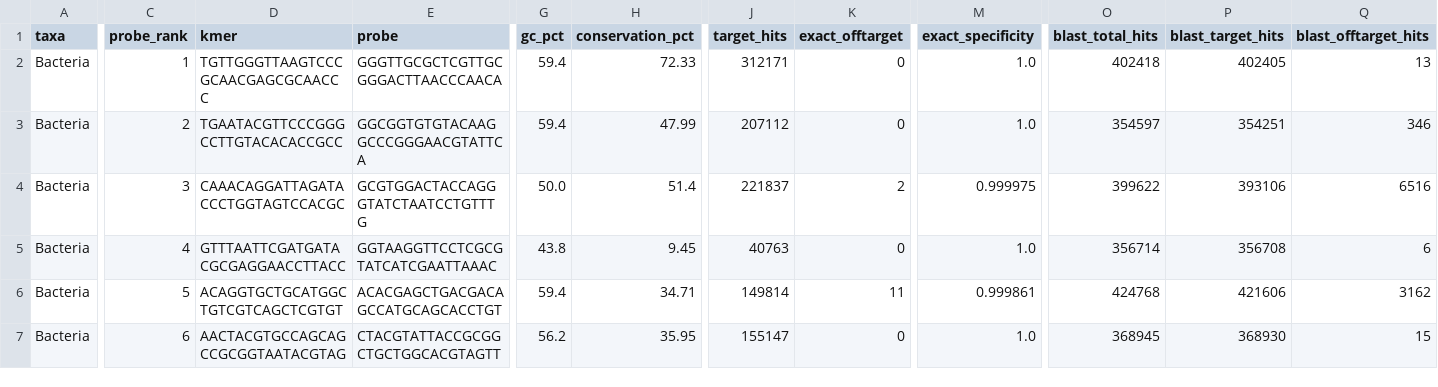
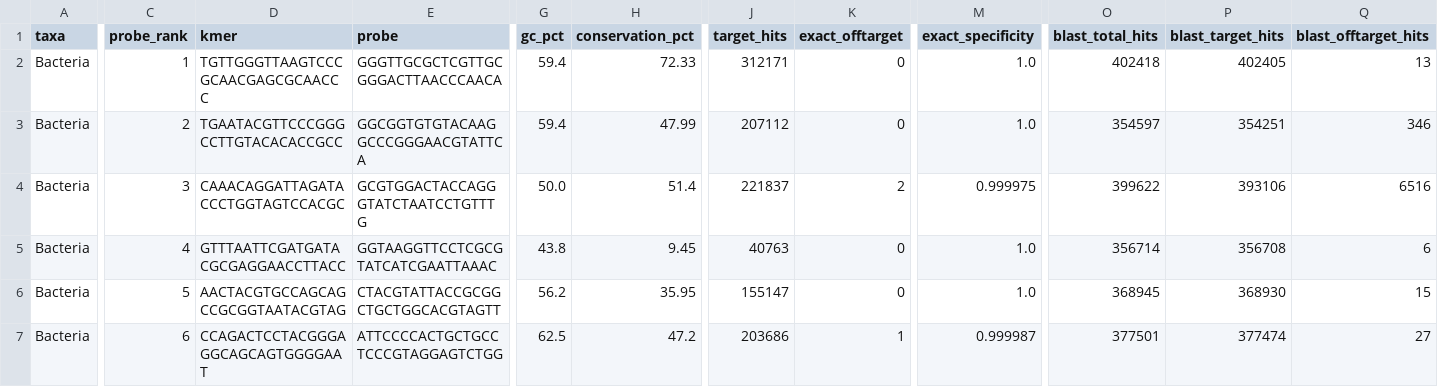
Before and after one commit to NathanKochhar/Bac_probes, a CSV file: KAN2M3/Bacteria/all_selected_probes.csv, drawn as a sheet; only a part is shown, gaps mark what is left out; the diff covers the shown part only; the diff names each change by its address in the sheet, - before the commit and + after, or states it on an @@ line.

```diff
--- a/KAN2M3/Bacteria/all_selected_probes.csv
+++ b/KAN2M3/Bacteria/all_selected_probes.csv
-D6 (kmer): ACAGGTGCTGCATGGCTGTCGTCAGCTCGTGT
+D6 (kmer): AACTACGTGCCAGCAGCCGCGGTAATACGTAG
-E6 (probe): ACACGAGCTGACGACAGCCATGCAGCACCTGT
+E6 (probe): CTACGTATTACCGCGGCTGCTGGCACGTAGTT
-G6 (gc_pct): 59.4
+G6 (gc_pct): 56.2
-H6 (conservation_pct): 34.71
+H6 (conservation_pct): 35.95
-J6 (target_hits): 149814
+J6 (target_hits): 155147
-K6 (exact_offtarget): 11
+K6 (exact_offtarget): 0
-M6 (exact_specificity): 0.999861
+M6 (exact_specificity): 1.0
-O6 (blast_total_hits): 424768
+O6 (blast_total_hits): 368945
-P6 (blast_target_hits): 421606
+P6 (blast_target_hits): 368930
-Q6 (blast_offtarget_hits): 3162
+Q6 (blast_offtarget_hits): 15
-D7 (kmer): AACTACGTGCCAGCAGCCGCGGTAATACGTAG
+D7 (kmer): CCAGACTCCTACGGGAGGCAGCAGTGGGGAAT
-E7 (probe): CTACGTATTACCGCGGCTGCTGGCACGTAGTT
+E7 (probe): ATTCCCCACTGCTGCCTCCCGTAGGAGTCTGG
-G7 (gc_pct): 56.2
+G7 (gc_pct): 62.5
-H7 (conservation_pct): 35.95
+H7 (conservation_pct): 47.2
-J7 (target_hits): 155147
+J7 (target_hits): 203686
-K7 (exact_offtarget): 0
+K7 (exact_offtarget): 1
-M7 (exact_specificity): 1.0
+M7 (exact_specificity): 0.999987
-O7 (blast_total_hits): 368945
+O7 (blast_total_hits): 377501
-P7 (blast_target_hits): 368930
+P7 (blast_target_hits): 377474
-Q7 (blast_offtarget_hits): 15
+Q7 (blast_offtarget_hits): 27
```
Also changed, not shown: 138 edited cells elsewhere in this file, KAN2M3/Bacteria/design_summary.csv, KAN2M3/Bacteria/selected/Bacteria_selected_probes.csv, 7 other files.
